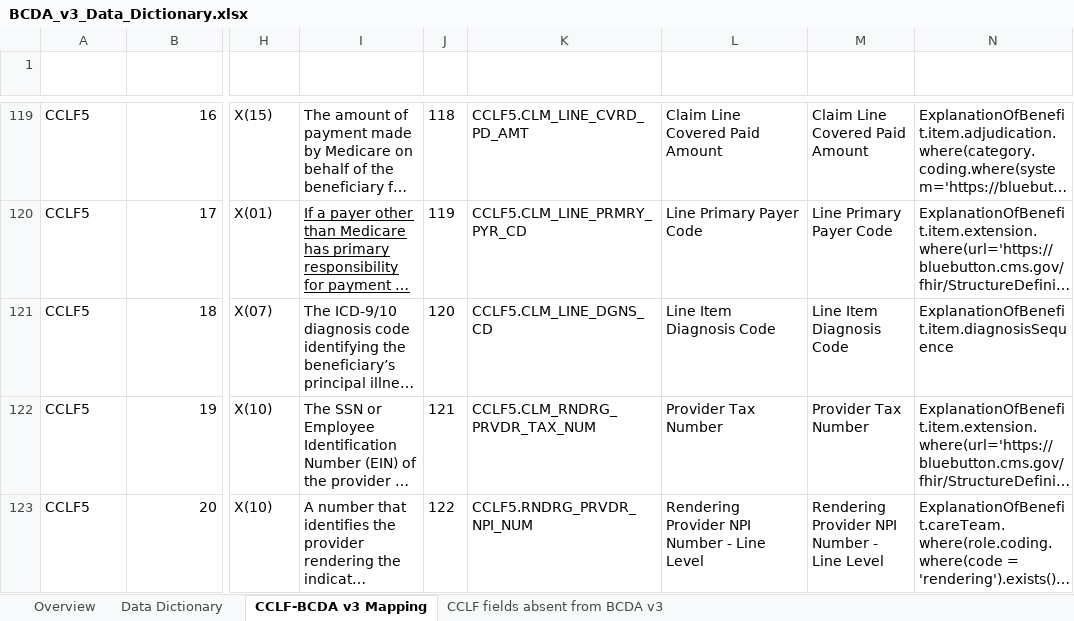
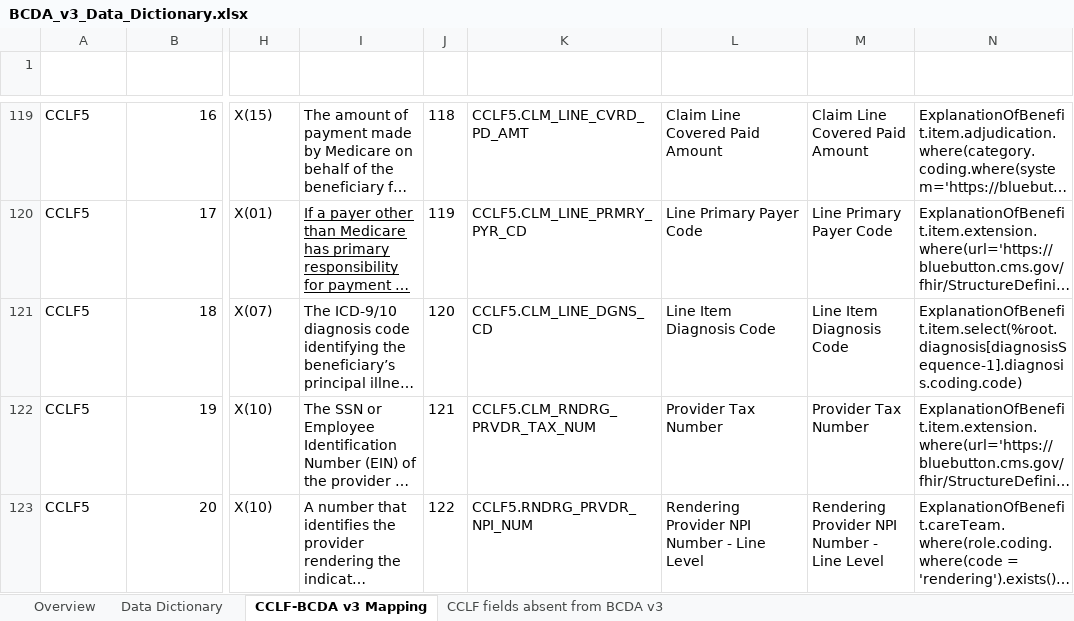
Before and after one commit to CMSgov/bcda-static-site, an Excel workbook: src/assets/downloads/BCDA_v3_Data_Dictionary.xlsx, sheet CCLF-BCDA v3 Mapping, drawn as a sheet; only a part is shown, gaps mark what is left out; long unchanged cells end in …; values as stored, in another font and other column widths than the file's, no borders; table styles not drawn; the diff covers the shown part only; the diff names each change by its address in the sheet, - before the commit and + after, or states it on an @@ line.

```diff
--- a/src/assets/downloads/BCDA_v3_Data_Dictionary.xlsx (sheet CCLF-BCDA v3 Mapping)
+++ b/src/assets/downloads/BCDA_v3_Data_Dictionary.xlsx (sheet CCLF-BCDA v3 Mapping)
-N121 (FHIR Path): ExplanationOfBenefit.item.diagnosisSequence
+N121 (FHIR Path): ExplanationOfBenefit.item.select(%root.diagnosis[diagnosisSequence-1].diagnosis.coding.code)
```
Also changed, not shown: 3 edited cells elsewhere in this sheet, sheet Data Dictionary, sheet CCLF fields absent from BCDA v3, sheet Overview.
